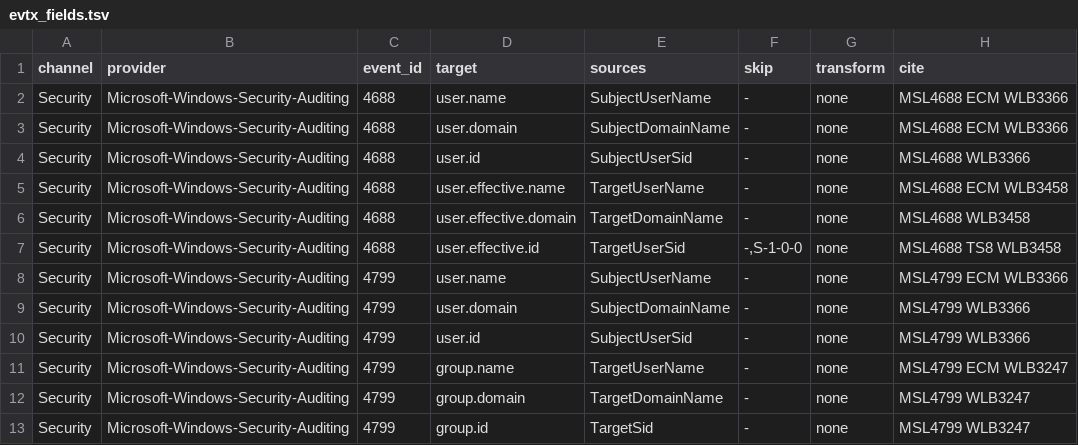
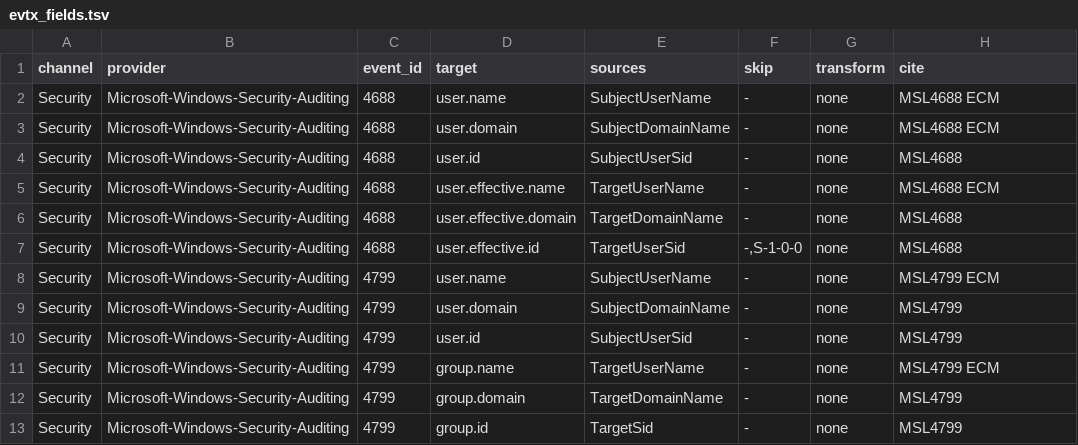
Before and after one commit to AppliedIR/opensearch-mcp, a TSV file: src/opensearch_mcp/mappings/evtx_fields.tsv, drawn as a sheet.

Commit message:
the fields table cites only the event docs and ecs, and the template row fails at its assert when a field is missing

```diff
--- a/src/opensearch_mcp/mappings/evtx_fields.tsv
+++ b/src/opensearch_mcp/mappings/evtx_fields.tsv
@@ -1,13 +1,13 @@
 channel	provider	event_id	target	sources	skip	transform	cite
-Security	Microsoft-Windows-Security-Auditing	4688	user.name	SubjectUserName	-	none	MSL4688 ECM WLB3366
-Security	Microsoft-Windows-Security-Auditing	4688	user.domain	SubjectDomainName	-	none	MSL4688 ECM WLB3366
-Security	Microsoft-Windows-Security-Auditing	4688	user.id	SubjectUserSid	-	none	MSL4688 WLB3366
-Security	Microsoft-Windows-Security-Auditing	4688	user.effective.name	TargetUserName	-	none	MSL4688 ECM WLB3458
-Security	Microsoft-Windows-Security-Auditing	4688	user.effective.domain	TargetDomainName	-	none	MSL4688 WLB3458
-Security	Microsoft-Windows-Security-Auditing	4688	user.effective.id	TargetUserSid	-,S-1-0-0	none	MSL4688 TS8 WLB3458
-Security	Microsoft-Windows-Security-Auditing	4799	user.name	SubjectUserName	-	none	MSL4799 ECM WLB3366
-Security	Microsoft-Windows-Security-Auditing	4799	user.domain	SubjectDomainName	-	none	MSL4799 WLB3366
-Security	Microsoft-Windows-Security-Auditing	4799	user.id	SubjectUserSid	-	none	MSL4799 WLB3366
-Security	Microsoft-Windows-Security-Auditing	4799	group.name	TargetUserName	-	none	MSL4799 ECM WLB3247
-Security	Microsoft-Windows-Security-Auditing	4799	group.domain	TargetDomainName	-	none	MSL4799 WLB3247
-Security	Microsoft-Windows-Security-Auditing	4799	group.id	TargetSid	-	none	MSL4799 WLB3247
+Security	Microsoft-Windows-Security-Auditing	4688	user.name	SubjectUserName	-	none	MSL4688 ECM
+Security	Microsoft-Windows-Security-Auditing	4688	user.domain	SubjectDomainName	-	none	MSL4688 ECM
+Security	Microsoft-Windows-Security-Auditing	4688	user.id	SubjectUserSid	-	none	MSL4688
+Security	Microsoft-Windows-Security-Auditing	4688	user.effective.name	TargetUserName	-	none	MSL4688 ECM
+Security	Microsoft-Windows-Security-Auditing	4688	user.effective.domain	TargetDomainName	-	none	MSL4688
+Security	Microsoft-Windows-Security-Auditing	4688	user.effective.id	TargetUserSid	-,S-1-0-0	none	MSL4688
+Security	Microsoft-Windows-Security-Auditing	4799	user.name	SubjectUserName	-	none	MSL4799 ECM
+Security	Microsoft-Windows-Security-Auditing	4799	user.domain	SubjectDomainName	-	none	MSL4799
+Security	Microsoft-Windows-Security-Auditing	4799	user.id	SubjectUserSid	-	none	MSL4799
+Security	Microsoft-Windows-Security-Auditing	4799	group.name	TargetUserName	-	none	MSL4799 ECM
+Security	Microsoft-Windows-Security-Auditing	4799	group.domain	TargetDomainName	-	none	MSL4799
+Security	Microsoft-Windows-Security-Auditing	4799	group.id	TargetSid	-	none	MSL4799
```
Also changed, not shown: 1 other file.
